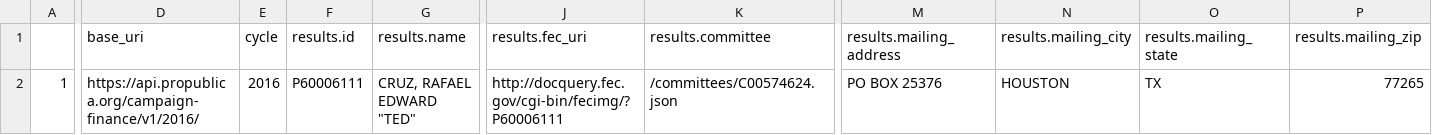
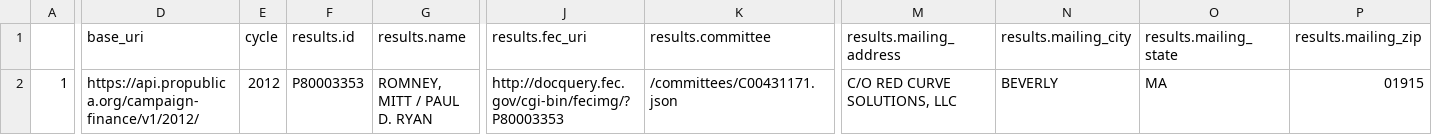
Before and after one commit to rykerls/campaign-finance-tracker, a CSV file: data/P80003353_2012.csv (was data/P60006111.csv), drawn as a sheet; only a part is shown, gaps mark what is left out; the diff covers the shown part only; the diff names each change by its address in the sheet, - before the commit and + after, or states it on an @@ line.

Commit message:
Added functions to retrieve data from 2000-present elections

```diff
--- a/data/P60006111.csv
+++ b/data/P80003353_2012.csv
-D2 (base_uri): https://api.propublica.org/campaign-finance/v1/2016/
+D2 (base_uri): https://api.propublica.org/campaign-finance/v1/2012/
-E2 (cycle): 2016
+E2 (cycle): 2012
-F2 (results.id): P60006111
+F2 (results.id): P80003353
-G2 (results.name): CRUZ, RAFAEL EDWARD "TED"
+G2 (results.name): ROMNEY, MITT / PAUL D. RYAN
-J2 (results.fec_uri): http://docquery.fec.gov/cgi-bin/fecimg/?P60006111
+J2 (results.fec_uri): http://docquery.fec.gov/cgi-bin/fecimg/?P80003353
-K2 (results.committee): /committees/C00574624.json
+K2 (results.committee): /committees/C00431171.json
-M2 (results.mailing_address): PO BOX 25376
+M2 (results.mailing_address): C/O RED CURVE SOLUTIONS, LLC
-N2 (results.mailing_city): HOUSTON
+N2 (results.mailing_city): BEVERLY
-O2 (results.mailing_state): TX
+O2 (results.mailing_state): MA
-P2 (results.mailing_zip): 77265
+P2 (results.mailing_zip): 01915
```
Also changed, not shown: 14 edited cells elsewhere in this file, 17 other files.
